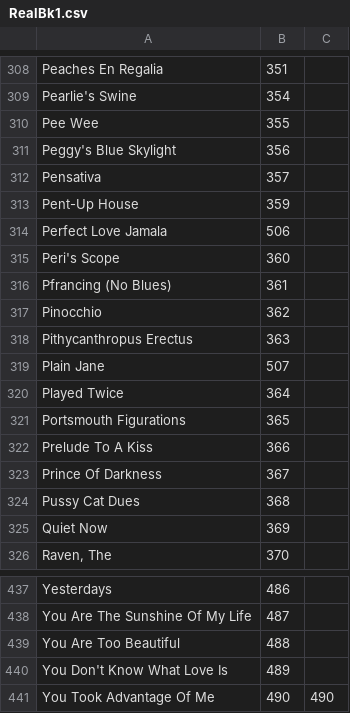
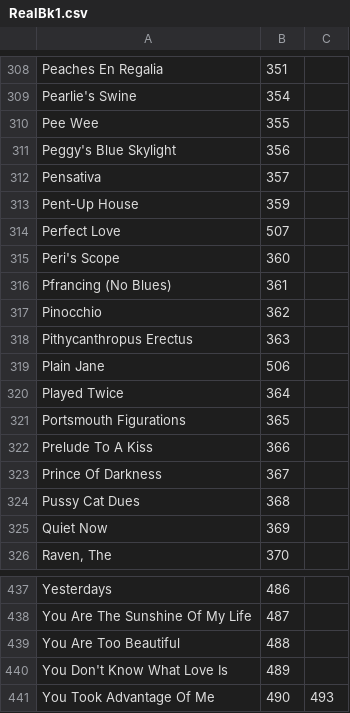
Before and after one commit to aspiers/book-indices, a CSV file: RealBk1.csv, drawn as a sheet; only a part is shown, gaps mark what is left out.

Commit message:
Correct Pages and Song title
'Perfect Love' and 'Jamala' are seperate songs, 'Jamala' already existed in the csv file so i just renamed the old entry 'Perfect Love Jamala'. Page number fixes are self-explanatory. Also I fixed the last page of 'You took advantage of me'.

```diff
--- a/RealBk1.csv
+++ b/RealBk1.csv
@@ -313,3 +313,3 @@ Pensativa,357,
 Pent-Up House,359,
-Perfect Love Jamala,506,
+Perfect Love,507,
 Peri's Scope,360,
@@ -318,3 +318,3 @@ Pinocchio,362,
 Pithycanthropus Erectus,363,
-Plain Jane,507,
+Plain Jane,506,
 Played Twice,364,
@@ -440,2 +440,2 @@ You Are Too Beautiful,488,
 You Don't Know What Love Is,489,
-You Took Advantage Of Me,490,490
+You Took Advantage Of Me,490,493
```
Also changed, not shown: RealBk1-Bb.csv.
